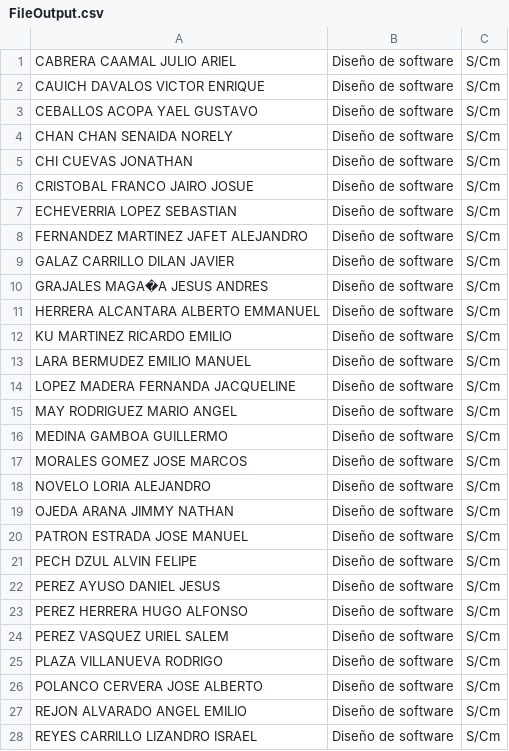
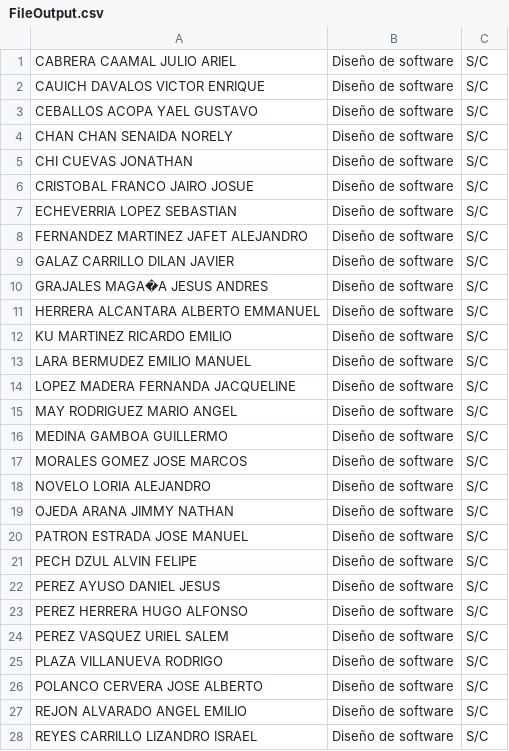
Before and after one commit to JimmyOjeda/ADA3.-Dise-o-de-software, a CSV file: ADA3. Diseño de software/FileOutput.csv, drawn as a sheet; only a part is shown; the diff covers the shown part only.

```diff
--- a/ADA3. Diseño de software/FileOutput.csv
+++ b/ADA3. Diseño de software/FileOutput.csv
@@ -1,28 +1,28 @@
-CABRERA CAAMAL JULIO ARIEL,Diseño de software,S/Cm
-CAUICH DAVALOS VICTOR ENRIQUE,Diseño de software,S/Cm
-CEBALLOS ACOPA YAEL GUSTAVO,Diseño de software,S/Cm
-CHAN CHAN SENAIDA NORELY,Diseño de software,S/Cm
-CHI CUEVAS JONATHAN,Diseño de software,S/Cm
-CRISTOBAL FRANCO JAIRO JOSUE,Diseño de software,S/Cm
-ECHEVERRIA LOPEZ SEBASTIAN,Diseño de software,S/Cm
-FERNANDEZ MARTINEZ JAFET ALEJANDRO,Diseño de software,S/Cm
-GALAZ CARRILLO DILAN JAVIER,Diseño de software,S/Cm
-GRAJALES MAGA�A JESUS ANDRES,Diseño de software,S/Cm
-HERRERA ALCANTARA ALBERTO EMMANUEL,Diseño de software,S/Cm
-KU MARTINEZ RICARDO EMILIO,Diseño de software,S/Cm
-LARA BERMUDEZ EMILIO MANUEL,Diseño de software,S/Cm
-LOPEZ MADERA FERNANDA JACQUELINE,Diseño de software,S/Cm
-MAY RODRIGUEZ MARIO ANGEL,Diseño de software,S/Cm
-MEDINA GAMBOA GUILLERMO,Diseño de software,S/Cm
-MORALES GOMEZ JOSE MARCOS,Diseño de software,S/Cm
-NOVELO LORIA ALEJANDRO,Diseño de software,S/Cm
-OJEDA ARANA JIMMY NATHAN,Diseño de software,S/Cm
-PATRON ESTRADA JOSE MANUEL,Diseño de software,S/Cm
-PECH DZUL ALVIN FELIPE,Diseño de software,S/Cm
-PEREZ AYUSO DANIEL JESUS,Diseño de software,S/Cm
-PEREZ HERRERA HUGO ALFONSO,Diseño de software,S/Cm
-PEREZ VASQUEZ URIEL SALEM,Diseño de software,S/Cm
-PLAZA VILLANUEVA RODRIGO,Diseño de software,S/Cm
-POLANCO CERVERA JOSE ALBERTO,Diseño de software,S/Cm
-REJON ALVARADO ANGEL EMILIO,Diseño de software,S/Cm
-REYES CARRILLO LIZANDRO ISRAEL,Diseño de software,S/Cm
+CABRERA CAAMAL JULIO ARIEL,Diseño de software,S/C
+CAUICH DAVALOS VICTOR ENRIQUE,Diseño de software,S/C
+CEBALLOS ACOPA YAEL GUSTAVO,Diseño de software,S/C
+CHAN CHAN SENAIDA NORELY,Diseño de software,S/C
+CHI CUEVAS JONATHAN,Diseño de software,S/C
+CRISTOBAL FRANCO JAIRO JOSUE,Diseño de software,S/C
+ECHEVERRIA LOPEZ SEBASTIAN,Diseño de software,S/C
+FERNANDEZ MARTINEZ JAFET ALEJANDRO,Diseño de software,S/C
+GALAZ CARRILLO DILAN JAVIER,Diseño de software,S/C
+GRAJALES MAGA�A JESUS ANDRES,Diseño de software,S/C
+HERRERA ALCANTARA ALBERTO EMMANUEL,Diseño de software,S/C
+KU MARTINEZ RICARDO EMILIO,Diseño de software,S/C
+LARA BERMUDEZ EMILIO MANUEL,Diseño de software,S/C
+LOPEZ MADERA FERNANDA JACQUELINE,Diseño de software,S/C
+MAY RODRIGUEZ MARIO ANGEL,Diseño de software,S/C
+MEDINA GAMBOA GUILLERMO,Diseño de software,S/C
+MORALES GOMEZ JOSE MARCOS,Diseño de software,S/C
+NOVELO LORIA ALEJANDRO,Diseño de software,S/C
+OJEDA ARANA JIMMY NATHAN,Diseño de software,S/C
+PATRON ESTRADA JOSE MANUEL,Diseño de software,S/C
+PECH DZUL ALVIN FELIPE,Diseño de software,S/C
+PEREZ AYUSO DANIEL JESUS,Diseño de software,S/C
+PEREZ HERRERA HUGO ALFONSO,Diseño de software,S/C
+PEREZ VASQUEZ URIEL SALEM,Diseño de software,S/C
+PLAZA VILLANUEVA RODRIGO,Diseño de software,S/C
+POLANCO CERVERA JOSE ALBERTO,Diseño de software,S/C
+REJON ALVARADO ANGEL EMILIO,Diseño de software,S/C
+REYES CARRILLO LIZANDRO ISRAEL,Diseño de software,S/C
```
Also changed, not shown: 7 edited cells elsewhere in this file, 5 other files.
